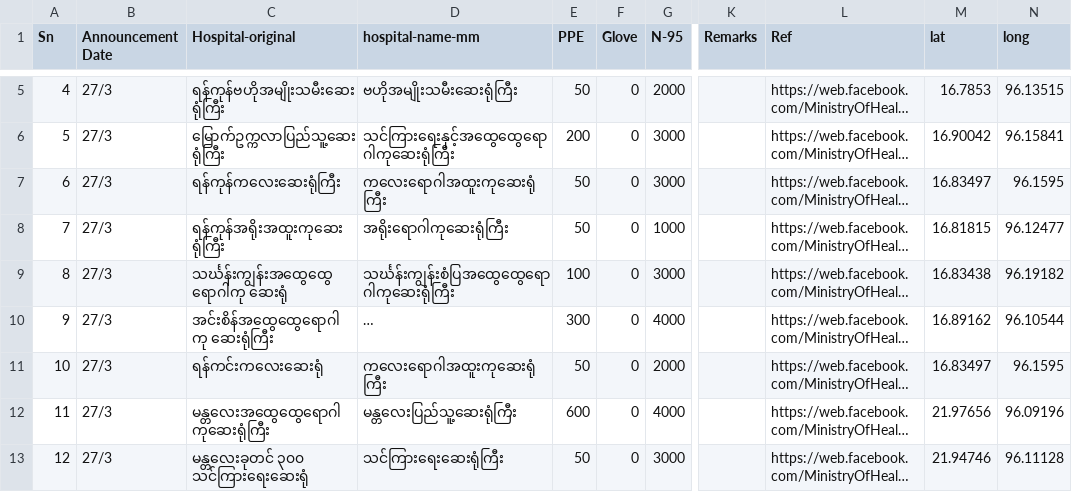
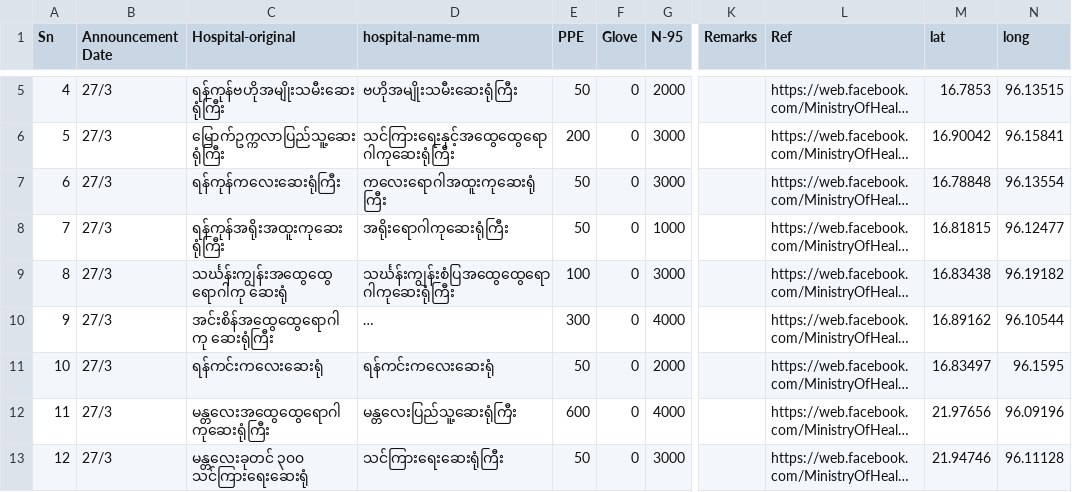
Before and after one commit to yhaung/data, a CSV file: covid-19/Medical Supplies with Location.csv, drawn as a sheet; only a part is shown, gaps mark what is left out; long unchanged cells end in …; the diff names each change by its address in the sheet, - before the commit and + after, or states it on an @@ line.

Commit message:
Add files via upload

```diff
--- a/covid-19/Medical Supplies with Location.csv
+++ b/covid-19/Medical Supplies with Location.csv
-M7 (lat): 16.83497
+M7 (lat): 16.78848
-N7 (long): 96.1595
+N7 (long): 96.13554
-D11 (hospital-name-mm): ကလေးရောဂါအထူးကုဆေးရုံကြီး
+D11 (hospital-name-mm): ရန်ကင်းကလေးဆေးရုံ
```
